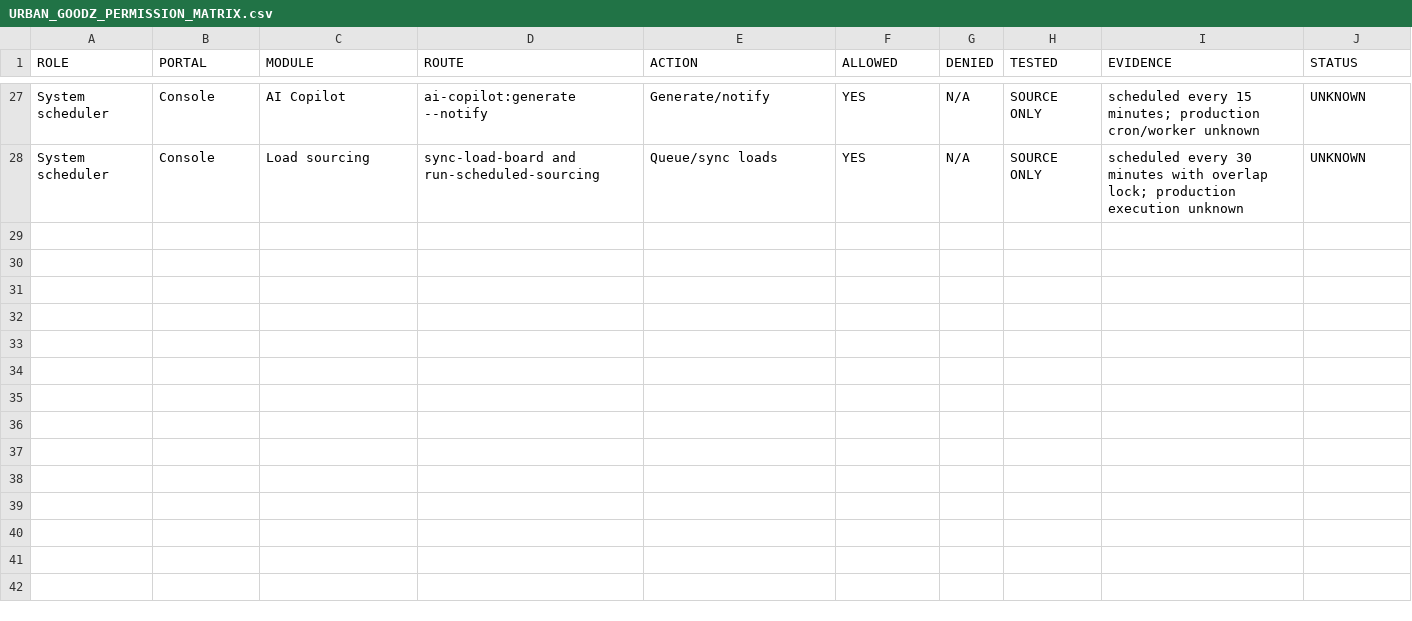
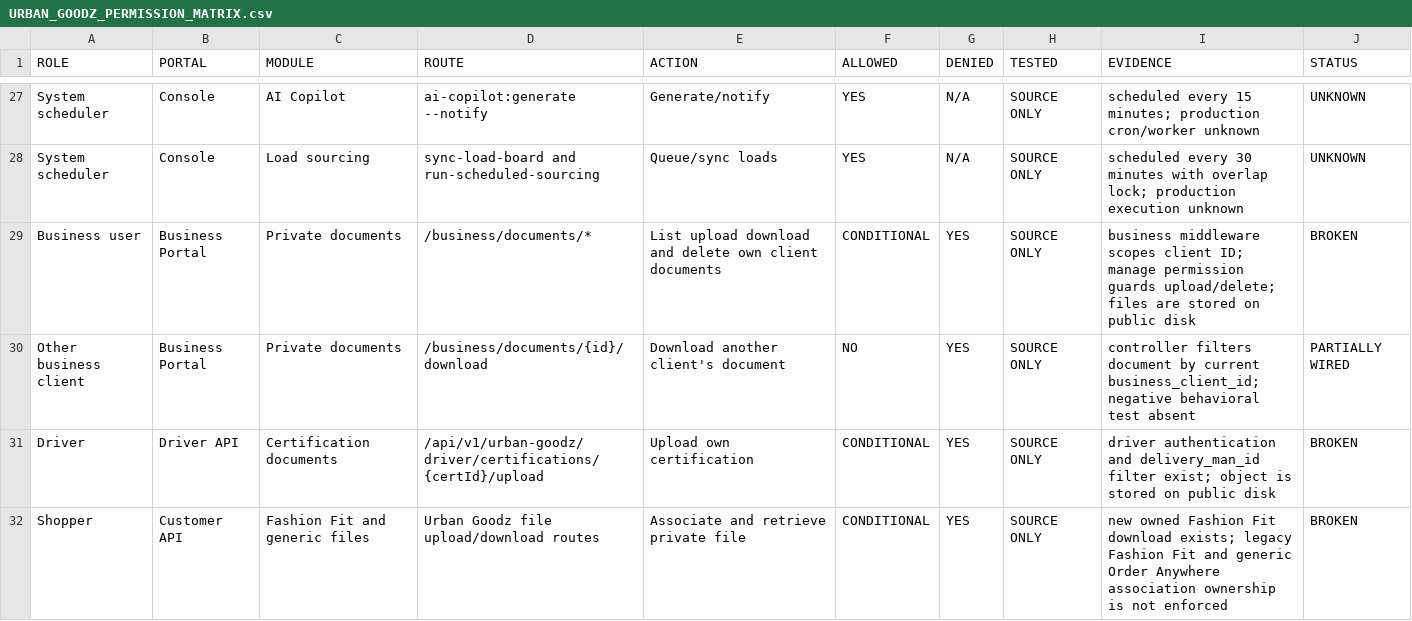
Before and after one commit to UrbanGoodz/UrbanGoodz-Backend-Admin, a CSV file: docs/audit/URBAN_GOODZ_PERMISSION_MATRIX.csv, drawn as a sheet; only a part is shown, gaps mark what is left out; the diff names each change by its address in the sheet, - before the commit and + after, or states it on an @@ line.

```diff
--- a/docs/audit/URBAN_GOODZ_PERMISSION_MATRIX.csv
+++ b/docs/audit/URBAN_GOODZ_PERMISSION_MATRIX.csv
+row 29: Business user | Business Portal | Private documents | /business/documents/* | List upload download and delete own client documents | CONDITIONAL | YES | SOURCE ONLY | business middleware scopes client ID; manage permission guards upload/delete; files are stored on public disk | BROKEN
+row 30: Other business client | Business Portal | Private documents | /business/documents/{id}/download | Download another client's document | NO | YES | SOURCE ONLY | controller filters document by current business_client_id; negative behavioral test absent | PARTIALLY WIRED
+row 31: Driver | Driver API | Certification documents | /api/v1/urban-goodz/driver/certifications/{certId}/upload | Upload own certification | CONDITIONAL | YES | SOURCE ONLY | driver authentication and delivery_man_id filter exist; object is stored on public disk | BROKEN
+row 32: Shopper | Customer API | Fashion Fit and generic files | Urban Goodz file upload/download routes | Associate and retrieve private file | CONDITIONAL | YES | SOURCE ONLY | new owned Fashion Fit download exists; legacy Fashion Fit and generic Order Anywhere association ownership is not enforced | BROKEN
```
Also changed, not shown: docs/audit/URBAN_GOODZ_6AMMART_CONTAMINATION_INVENTORY.csv, docs/audit/URBAN_GOODZ_MASTER_PLATFORM_INVENTORY.csv, 10 other files.
